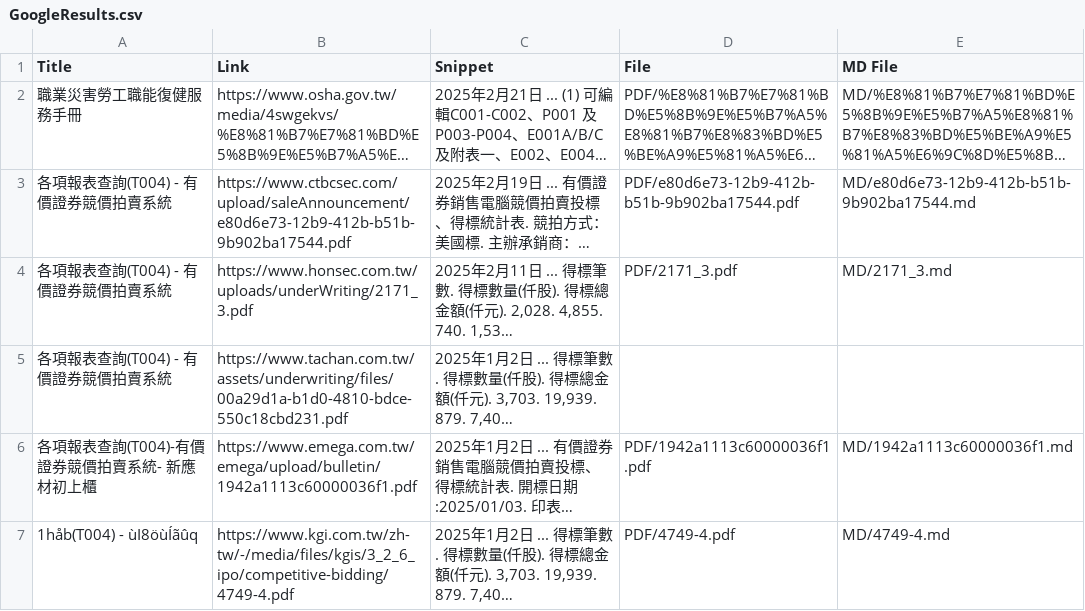
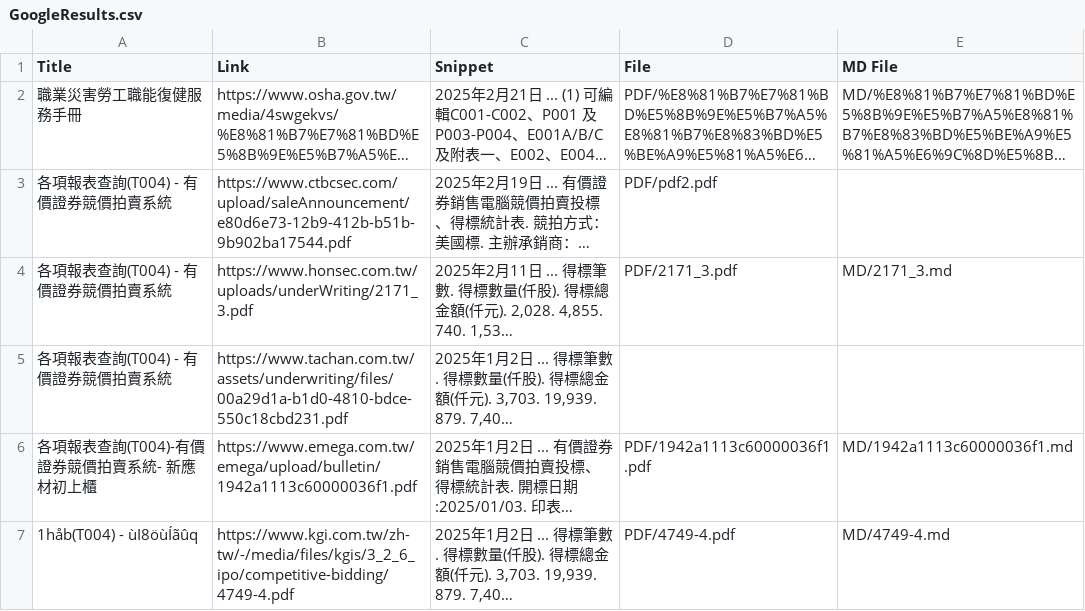
Before and after one commit to wenchiehlee/GoogleSearch, a CSV file: GoogleResults.csv, drawn as a sheet; only a part is shown; long unchanged cells end in …; the diff names each change by its address in the sheet, - before the commit and + after, or states it on an @@ line.

```diff
--- a/GoogleResults.csv
+++ b/GoogleResults.csv
-D3 (File): PDF/e80d6e73-12b9-412b-b51b-9b902ba17544.pdf
+D3 (File): PDF/pdf2.pdf
-E3 (MD File): MD/e80d6e73-12b9-412b-b51b-9b902ba17544.md
+E3 (MD File): (empty)
```
Also changed, not shown: 3 other files.
